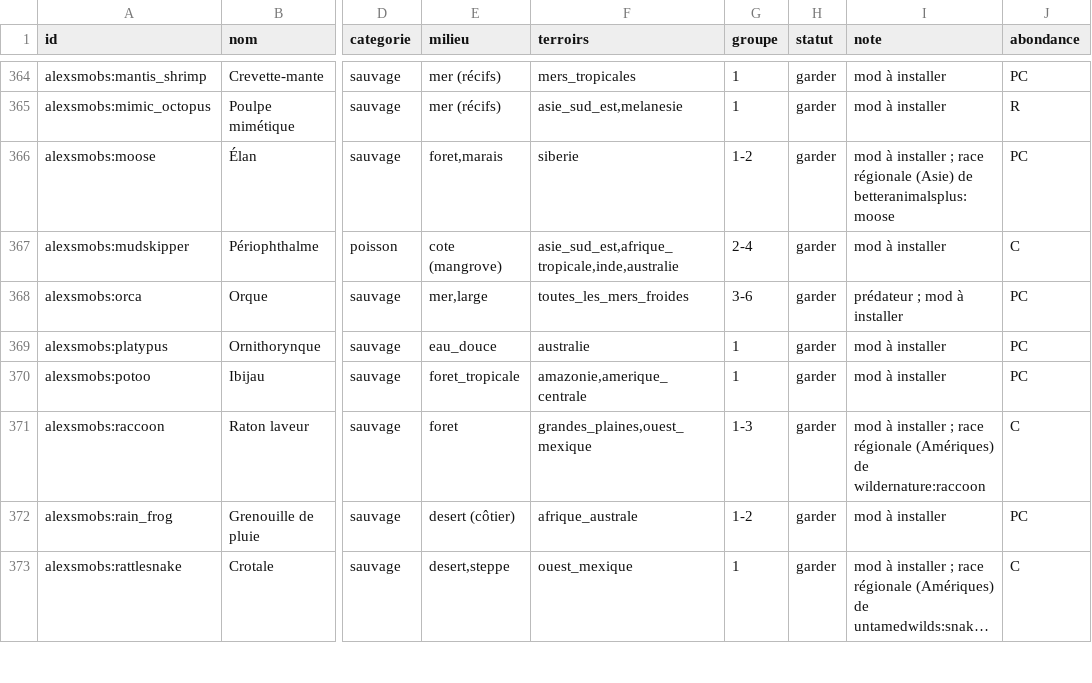
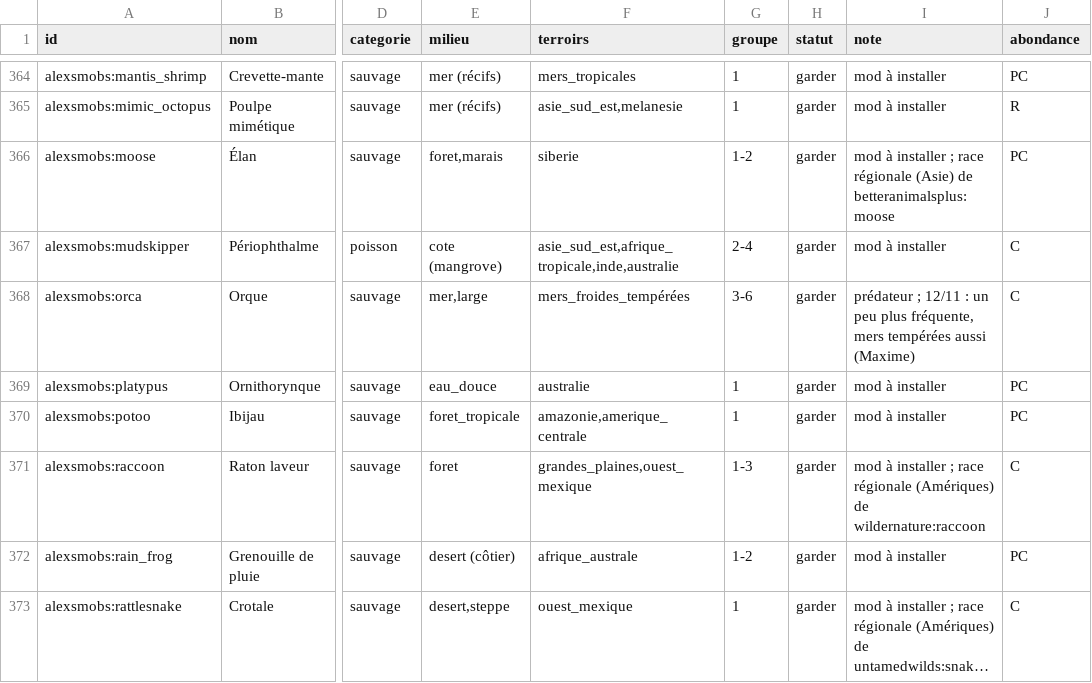
Before and after one commit to theMitch37/domaine-terre, a CSV file: outils/faune/especes.csv, drawn as a sheet; only a part is shown, gaps mark what is left out; long unchanged cells end in …; the diff names each change by its address in the sheet, - before the commit and + after, or states it on an @@ line.

```diff
--- a/outils/faune/especes.csv
+++ b/outils/faune/especes.csv
-F368 (terroirs): toutes_les_mers_froides
+F368 (terroirs): mers_froides_tempérées
-I368 (note): prédateur ; mod à installer
+I368 (note): prédateur ; 12/11 : un peu plus fréquente, mers tempérées aussi (Maxime)
-J368 (abondance): PC
+J368 (abondance): C
```
Also changed, not shown: 2 other files.
